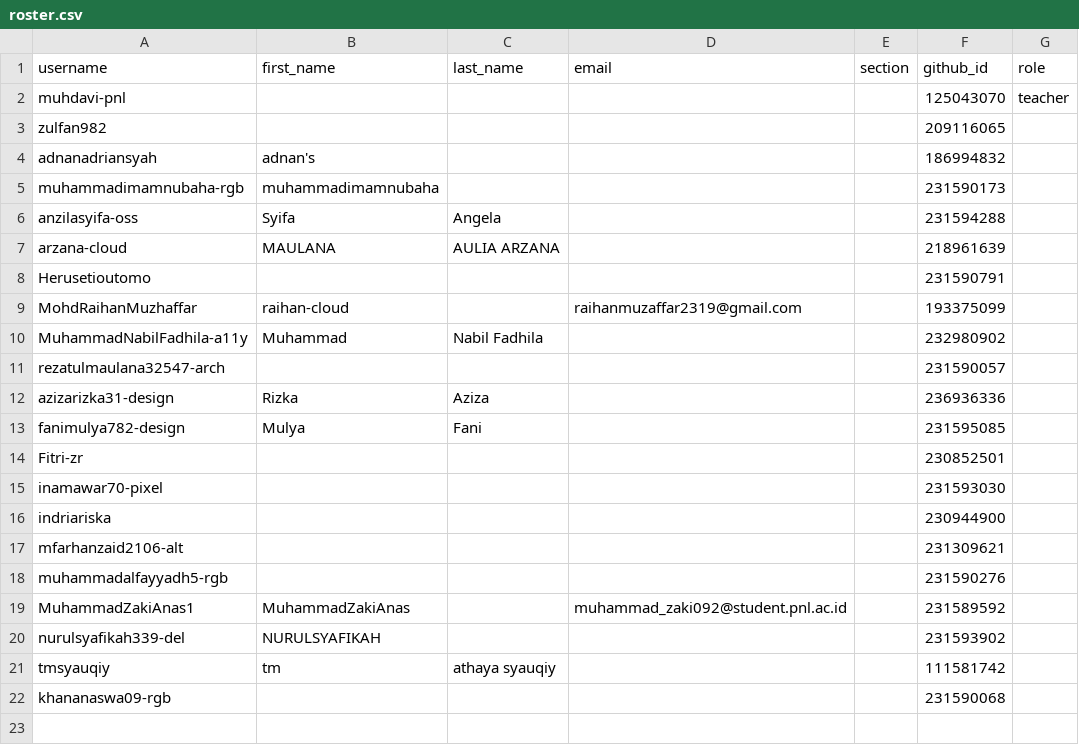
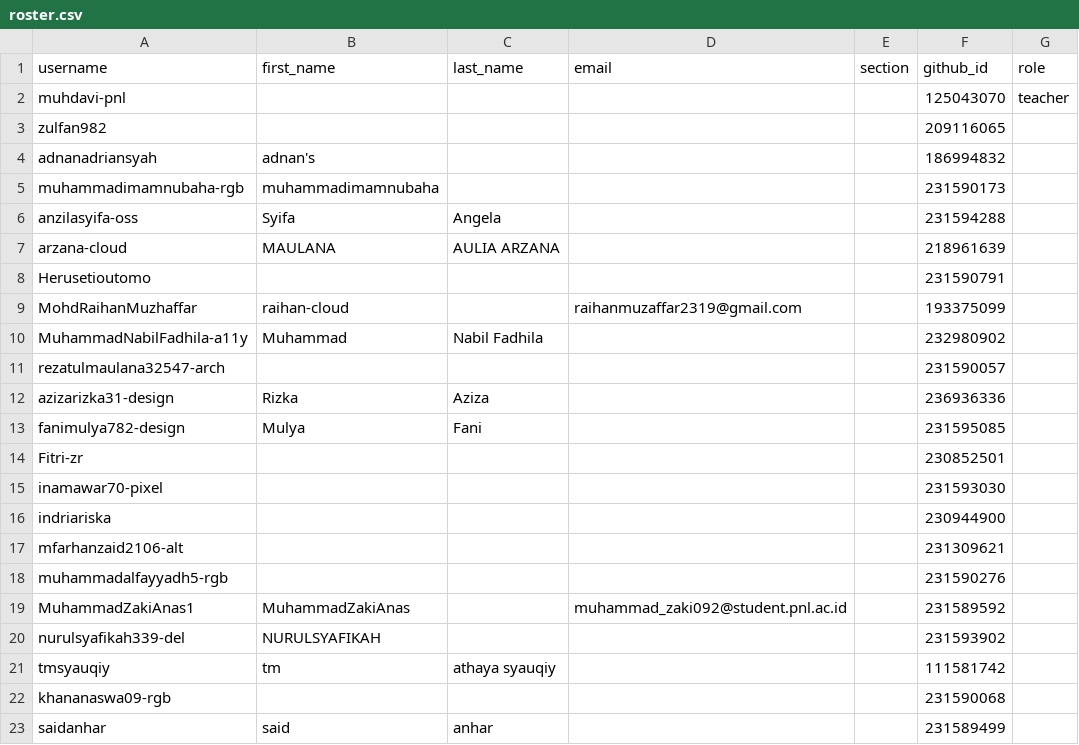
Before and after one commit to tik-pnl/classroom50, a CSV file: 2024-trkj-b/roster.csv, drawn as a sheet.

Commit message:
[Classroom 50] Add 1 student : 2024-trkj-b

```diff
--- a/2024-trkj-b/roster.csv
+++ b/2024-trkj-b/roster.csv
@@ -22 +22,2 @@ tmsyauqiy,tm,athaya syauqiy,,,111581742,
 khananaswa09-rgb,,,,,231590068,
+saidanhar,said,anhar,,,231589499,
```
